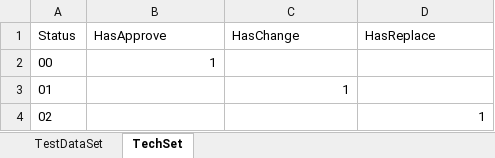
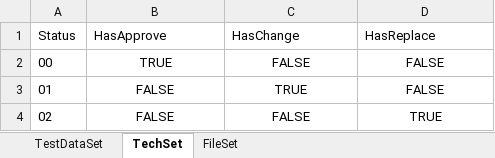
Before and after one commit to stud2009E/fiori_explore, an Excel workbook: webapp/localService/metadata.xlsx, sheet TechSet, drawn as a sheet; values as stored, in another font and other column widths than the file's, no borders; table styles not drawn; the diff names each change by its address in the sheet, - before the commit and + after, or states it on an @@ line.

```diff
--- a/webapp/localService/metadata.xlsx (sheet TechSet)
+++ b/webapp/localService/metadata.xlsx (sheet TechSet)
+sheet tab: FileSet
-B2 (HasApprove): 1
+B2 (HasApprove): TRUE
-B2 alignment: right
+B2 alignment: center
-C2 (HasChange): (empty)
+C2 (HasChange): FALSE
-D2:D3 (HasReplace): (empty)
+D2:D3 (HasReplace): FALSE
-B3:B4 (HasApprove): (empty)
+B3:B4 (HasApprove): FALSE
-C3 (HasChange): 1
+C3 (HasChange): TRUE
-C3 alignment: right
+C3 alignment: center
-C4 (HasChange): (empty)
+C4 (HasChange): FALSE
-D4 (HasReplace): 1
+D4 (HasReplace): TRUE
-D4 alignment: right
+D4 alignment: center
```
Also changed, not shown: sheet TestDataSet, 11 other files.
